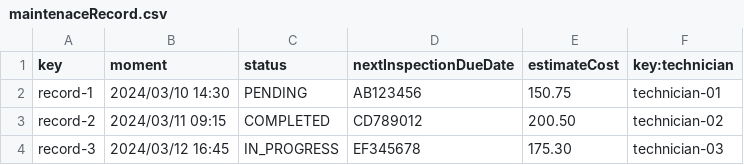
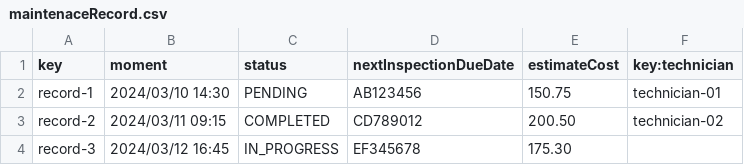
Before and after one commit to AlbertoValenzuelaMunoz1/DP2-C1.002, a CSV file: src/main/resources/WEB-INF/data/sample/maintenaceRecord.csv, drawn as a sheet.

Commit message:
jasklfjñ

```diff
--- a/src/main/resources/WEB-INF/data/sample/maintenaceRecord.csv
+++ b/src/main/resources/WEB-INF/data/sample/maintenaceRecord.csv
@@ -3,2 +3,2 @@ record-1,2024/03/10 14:30,PENDING,AB123456,150.75,technician-01
 record-2,2024/03/11 09:15,COMPLETED,CD789012,200.50,technician-02
-record-3,2024/03/12 16:45,IN_PROGRESS,EF345678,175.30,technician-03
+record-3,2024/03/12 16:45,IN_PROGRESS,EF345678,175.30
```
